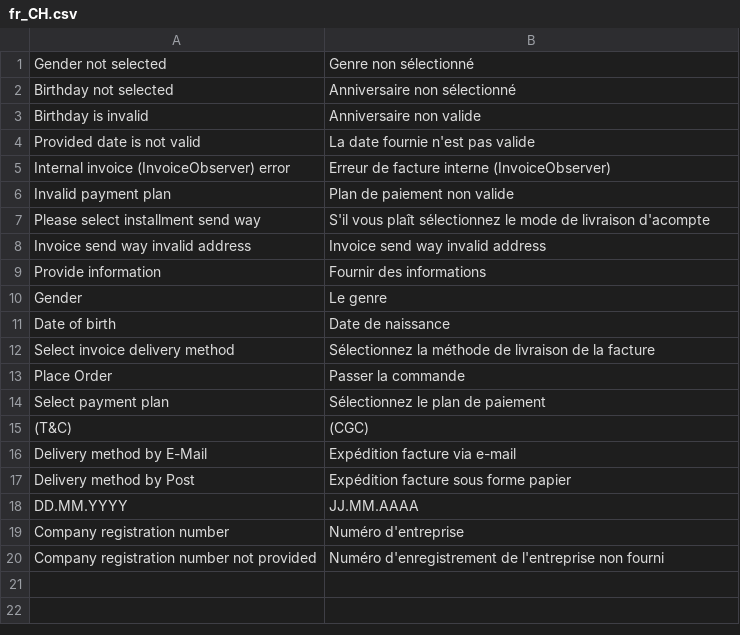
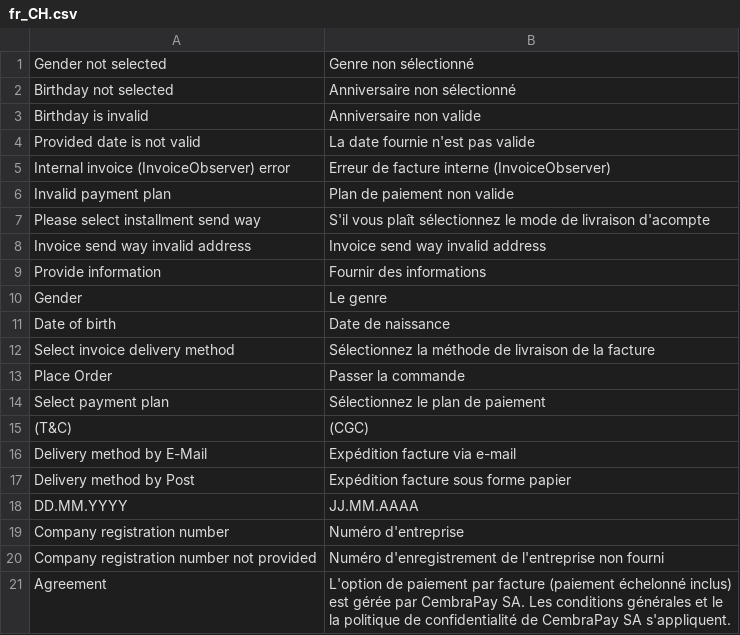
Before and after one commit to istgin/ByjunoCheckoutMagento2, a CSV file: i18n/fr_CH.csv, drawn as a sheet; the diff names each change by its address in the sheet, - before the commit and + after, or states it on an @@ line.

Commit message:
agreement for aut

```diff
--- a/i18n/fr_CH.csv
+++ b/i18n/fr_CH.csv
+row 21: Agreement | L'option de paiement par facture (paiement échelonné inclus) est gérée par CembraPay SA. Les conditions générales et le la politique de confidentialité de CembraPay SA s'appliquent.
```
Also changed, not shown: i18n/en_GB.csv, i18n/en_US.csv, 8 other files.
